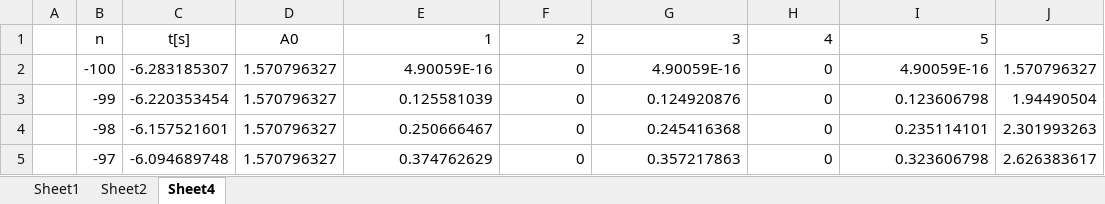
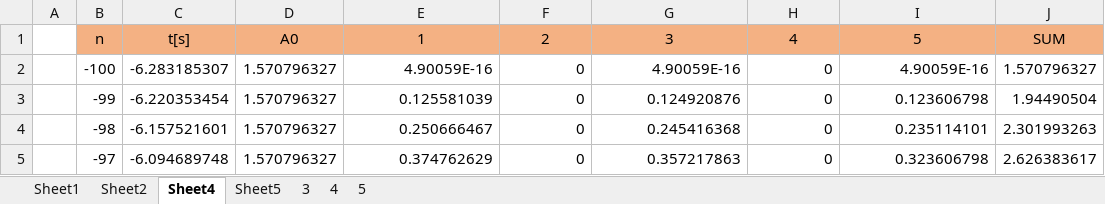
Before and after one commit to IwasakiYuuki/ECal, an Excel workbook: template.xlsx, sheet Sheet4, drawn as a sheet; only a part is shown; values as stored, in another font and other column widths than the file's, no borders; charts and pictures not drawn; the diff names each change by its address in the sheet, - before the commit and + after, or states it on an @@ line.

```diff
--- a/template.xlsx (sheet Sheet4)
+++ b/template.xlsx (sheet Sheet4)
+sheet tab: Sheet5
+sheet tab: 3
+sheet tab: 4
+sheet tab: 5
-B1:J1 fill: none
+B1:J1 fill: #F4B183
-E1:I1 alignment: right
+E1:I1 alignment: center
-J1: (empty)
+J1: SUM
```
Also changed, not shown: charts or pictures, 33 other files.
